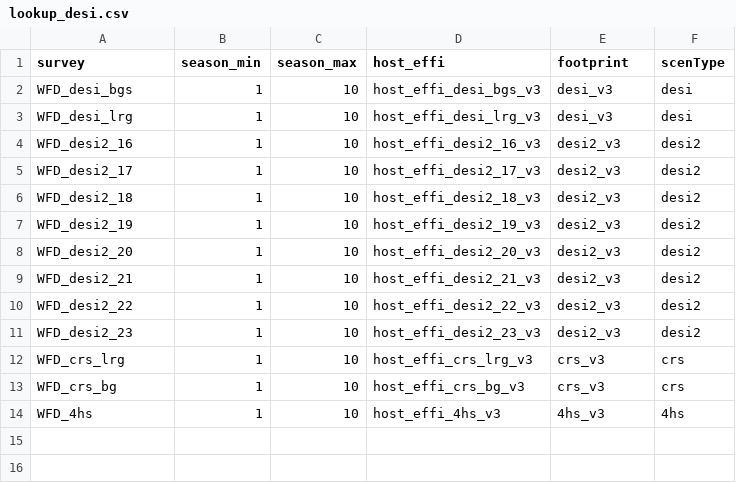
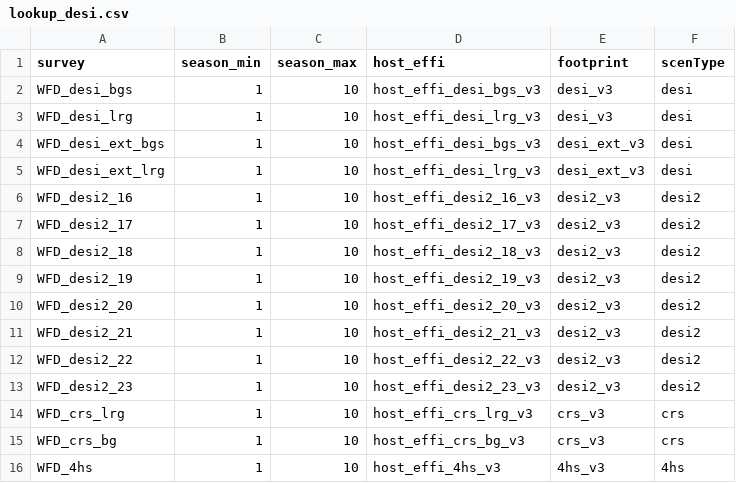
Before and after one commit to LSSTDESC/sn_pipe, a CSV file: input/desc_desi/lookup_desi.csv, drawn as a sheet; the diff names each change by its address in the sheet, - before the commit and + after, or states it on an @@ line.

Commit message:
add desi_ext scenario

```diff
--- a/input/desc_desi/lookup_desi.csv
+++ b/input/desc_desi/lookup_desi.csv
+row 4: WFD_desi_ext_bgs | 1 | 10 | host_effi_desi_bgs_v3 | desi_ext_v3 | desi
+row 5: WFD_desi_ext_lrg | 1 | 10 | host_effi_desi_lrg_v3 | desi_ext_v3 | desi
```
